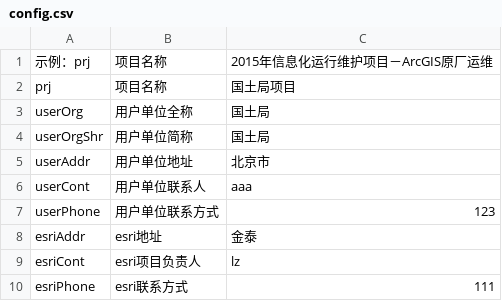
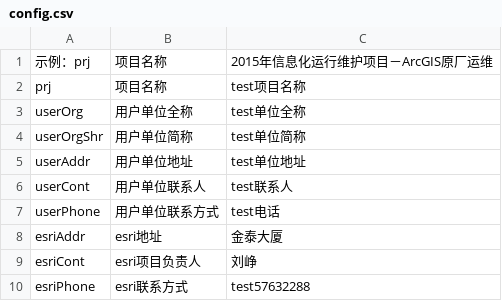
Before and after one commit to oopsliu/ReportsGenerator, a CSV file: config.csv, drawn as a sheet.

```diff
--- a/config.csv
+++ b/config.csv
@@ -1,10 +1,10 @@
 示例：prj,项目名称,2015年信息化运行维护项目－ArcGIS原厂运维
-prj,项目名称,国土局项目
-userOrg,用户单位全称,国土局
-userOrgShr,用户单位简称,国土局
-userAddr,用户单位地址,北京市
-userCont,用户单位联系人,aaa
-userPhone,用户单位联系方式,123
-esriAddr,esri地址,金泰
-esriCont,esri项目负责人,lz
-esriPhone,esri联系方式,111
+prj,项目名称,test项目名称
+userOrg,用户单位全称,test单位全称
+userOrgShr,用户单位简称,test单位简称
+userAddr,用户单位地址,test单位地址
+userCont,用户单位联系人,test联系人
+userPhone,用户单位联系方式,test电话
+esriAddr,esri地址,金泰大厦
+esriCont,esri项目负责人,刘峥
+esriPhone,esri联系方式,test57632288
```
Also changed, not shown: 20 other files.
